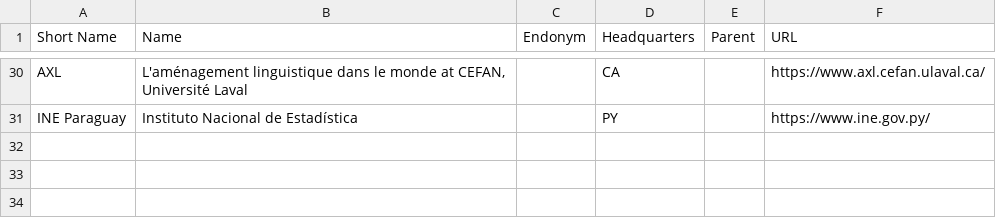
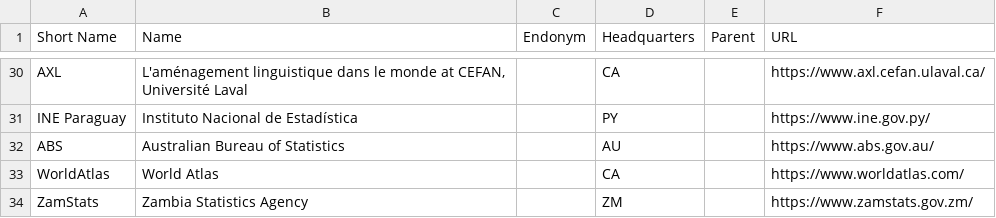
Before and after one commit to Translation-Commons/lang-nav, a TSV file: public/data/tc/organizations.tsv, drawn as a sheet; only a part is shown, gaps mark what is left out.

```diff
--- a/public/data/tc/organizations.tsv
+++ b/public/data/tc/organizations.tsv
@@ -31 +31,4 @@ AXL	L'aménagement linguistique dans le monde at CEFAN, Université Laval		CA		h
 INE Paraguay	Instituto Nacional de Estadística		PY		https://www.ine.gov.py/
+ABS	Australian Bureau of Statistics		AU		https://www.abs.gov.au/
+WorldAtlas	World Atlas		CA		https://www.worldatlas.com/
+ZamStats	Zambia Statistics Agency		ZM		https://www.zamstats.gov.zm/
```
Also changed, not shown: public/data/tc/locales.tsv, 8 other files.
